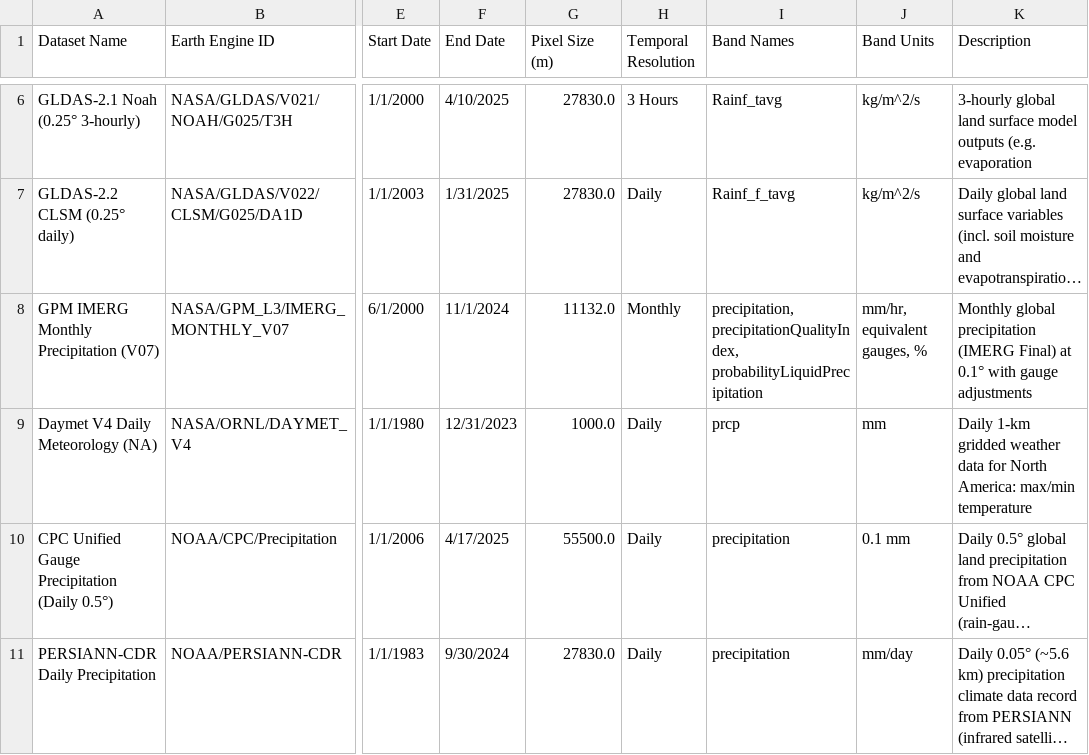
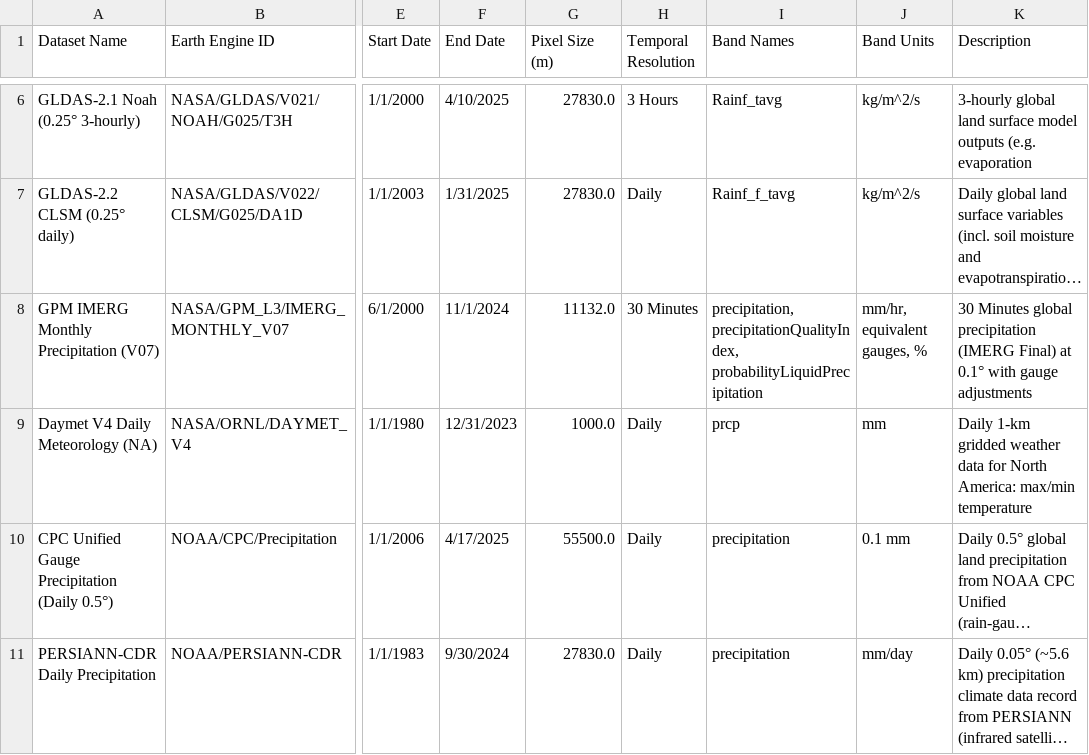
Before and after one commit to SauravBhattarai19/GeoClimate-Fetcher, a CSV file: geoclimate_fetcher/data/climate_index/precipitation.csv, drawn as a sheet; only a part is shown, gaps mark what is left out; long unchanged cells end in …; the diff names each change by its address in the sheet, - before the commit and + after, or states it on an @@ line.

Commit message:
Update GPM IMERG Monthly Precipitation frequency

```diff
--- a/geoclimate_fetcher/data/climate_index/precipitation.csv
+++ b/geoclimate_fetcher/data/climate_index/precipitation.csv
-H8 (Temporal Resolution): Monthly
+H8 (Temporal Resolution): 30 Minutes
-K8 (Description): Monthly global precipitation…
+K8 (Description): 30 Minutes global precipitation…
```
